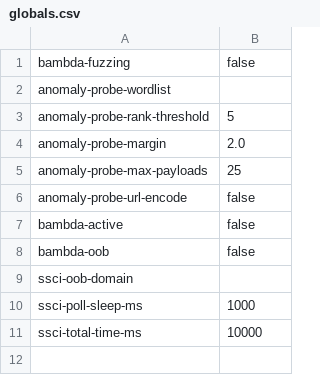
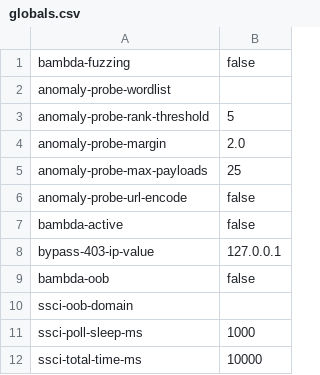
Before and after one commit to ryarmst/bambdas, a CSV file: globals.csv, drawn as a sheet; the diff names each change by its address in the sheet, - before the commit and + after, or states it on an @@ line.

```diff
--- a/globals.csv
+++ b/globals.csv
+row 8: bypass-403-ip-value | 127.0.0.1
```
Also changed, not shown: 6 other files.
